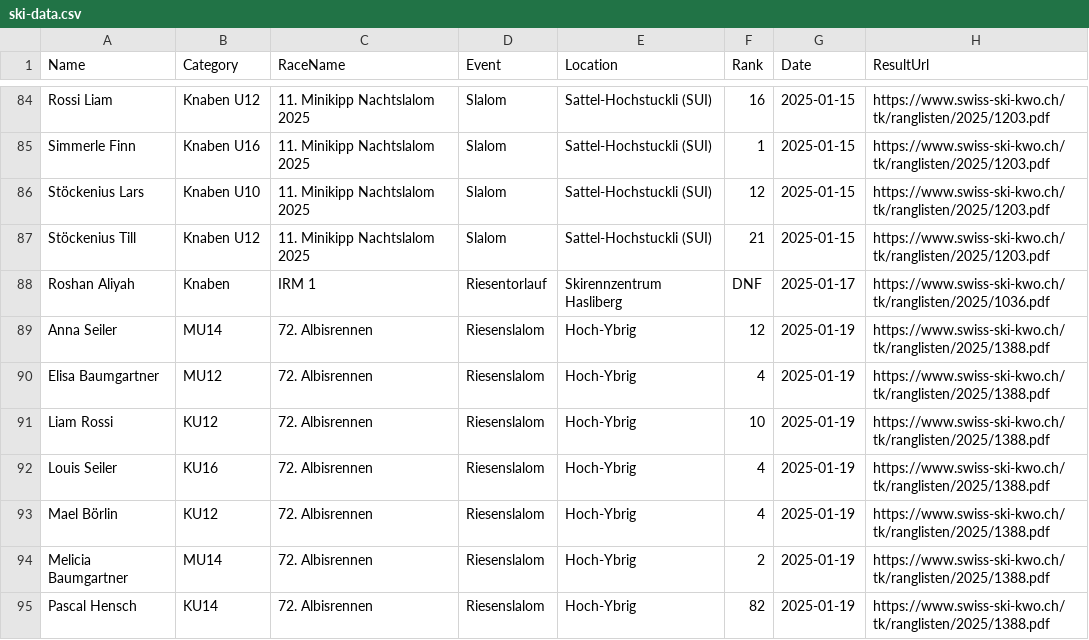
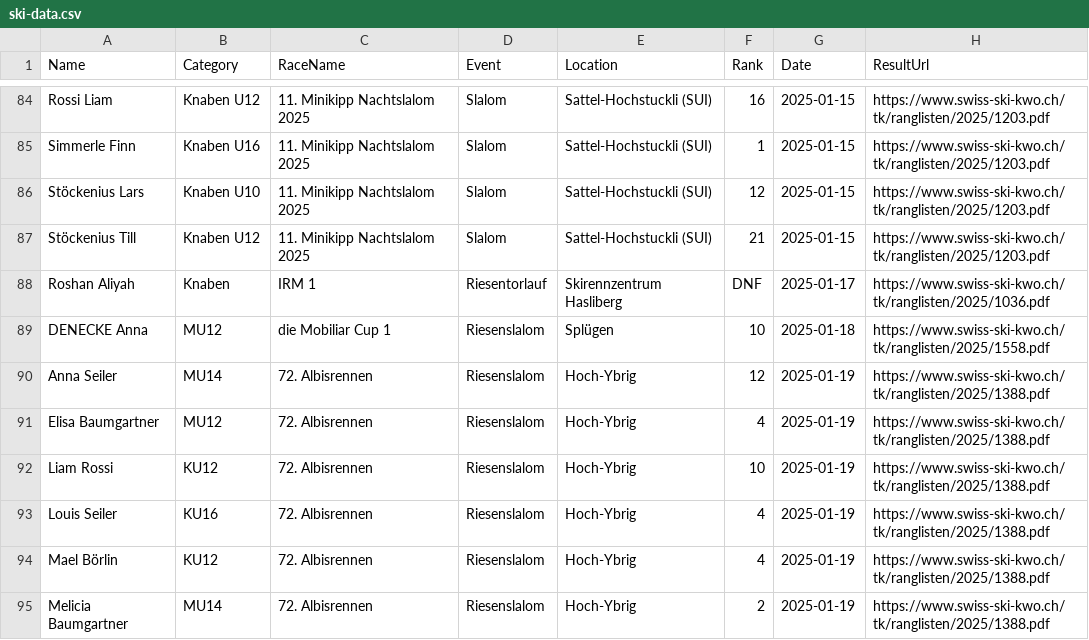
Before and after one commit to balint-miklos/ski-results, a CSV file: data/ski-data.csv, drawn as a sheet; only a part is shown, gaps mark what is left out; the shorter side is filled out with more unchanged rows.

```diff
--- a/data/ski-data.csv
+++ b/data/ski-data.csv
@@ -88,2 +88,3 @@ Stöckenius Till,Knaben U12,11. Minikipp Nachtslalom 2025,Slalom,Sattel-Hochstuc
 Roshan Aliyah,Knaben,IRM 1,Riesentorlauf,Skirennzentrum Hasliberg,DNF,2025-01-17,https://www.swiss-ski-kwo.ch/tk/ranglisten/2025/1036.pdf
+DENECKE Anna,MU12,die Mobiliar Cup 1,Riesenslalom,Splügen,10,2025-01-18,https://www.swiss-ski-kwo.ch/tk/ranglisten/2025/1558.pdf
 Anna Seiler,MU14,72. Albisrennen,Riesenslalom,Hoch-Ybrig,12,2025-01-19,https://www.swiss-ski-kwo.ch/tk/ranglisten/2025/1388.pdf
```
Also changed, not shown: 3 other files.
